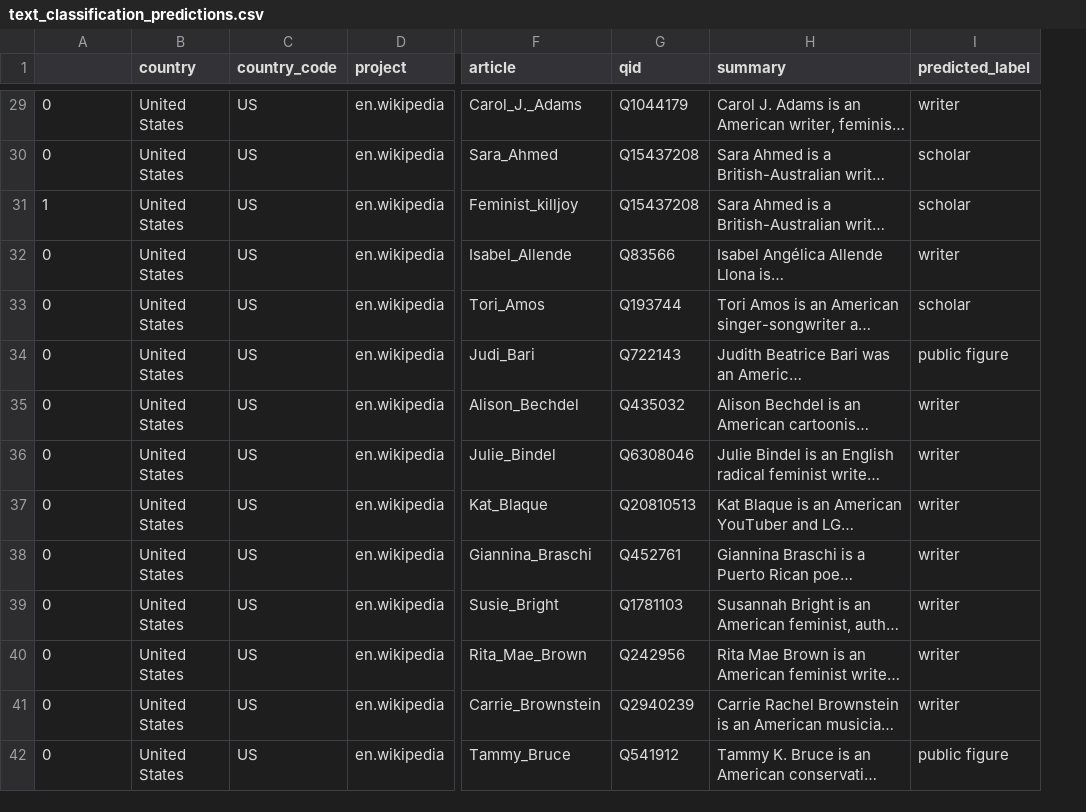
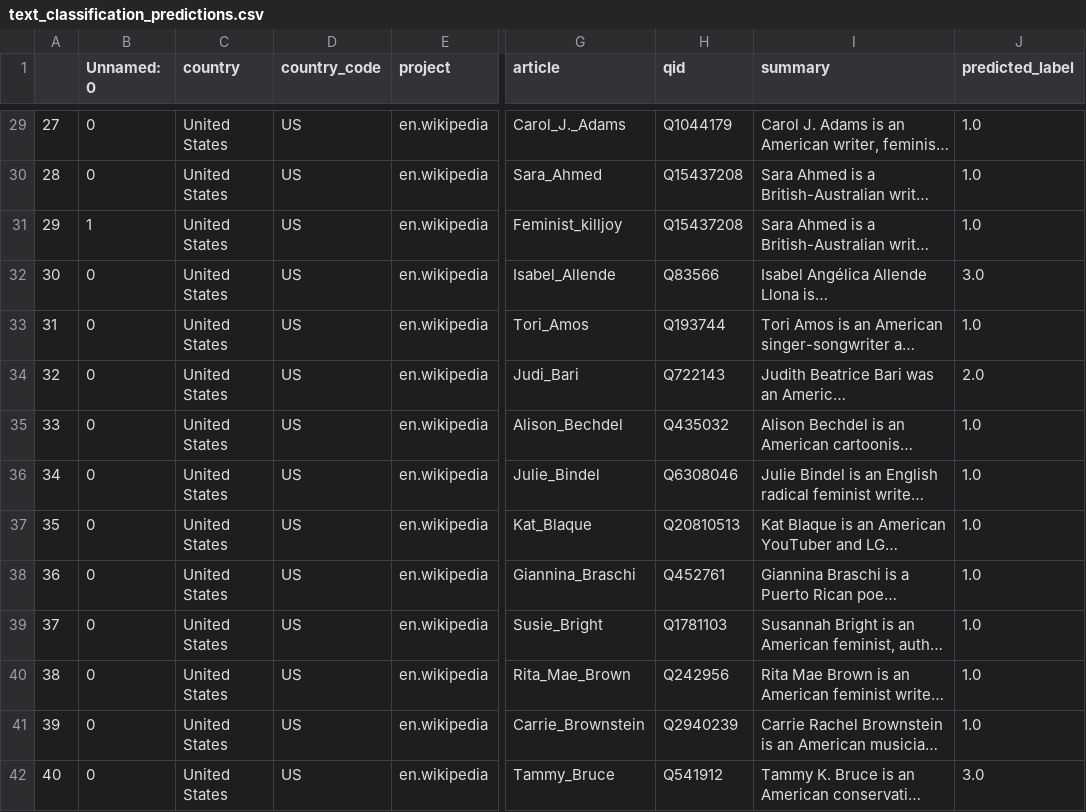
Before and after one commit to es-credlab/fp_streamlit, a CSV file: data/text_classification_predictions.csv, drawn as a sheet; only a part is shown, gaps mark what is left out; long unchanged cells end in …; addresses are those after the commit; the diff covers the shown part only; the diff names each change by its address in the sheet, - before the commit and + after, or states it on an @@ line.

```diff
--- a/data/text_classification_predictions.csv
+++ b/data/text_classification_predictions.csv
+column A, rows 29-42: 27 | 28 | 29 | 30 | 31 | 32 | 33 | 34 | 35 | 36 | 37 | 38 | 39 | 40
-B1: (empty)
+B1: Unnamed: 0
-J29 (predicted_label): writer
+J29 (predicted_label): 1.0
-J30:J31 (predicted_label): scholar
+J30:J31 (predicted_label): 1.0
-J32 (predicted_label): writer
+J32 (predicted_label): 3.0
-J33 (predicted_label): scholar
+J33 (predicted_label): 1.0
-J34 (predicted_label): public figure
+J34 (predicted_label): 2.0
-J35:J41 (predicted_label): writer
+J35:J41 (predicted_label): 1.0
-J42 (predicted_label): public figure
+J42 (predicted_label): 3.0
```
Also changed, not shown: 136 edited cells elsewhere in this file, 1 other file.
